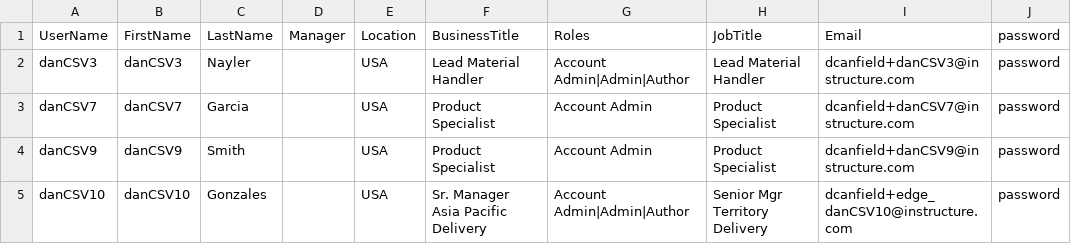
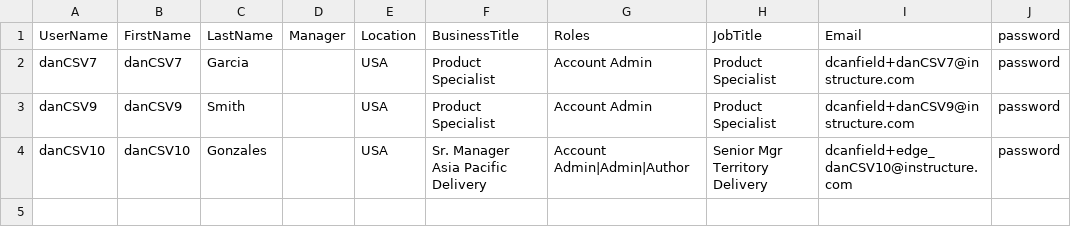
Before and after one commit to dckesler/danautocsv, a CSV file: danAutoCSV.csv, drawn as a sheet; the diff names each change by its address in the sheet, - before the commit and + after, or states it on an @@ line.

Commit message:
Update danAutoCSV.csv

```diff
--- a/danAutoCSV.csv
+++ b/danAutoCSV.csv
-row 2: danCSV3 | danCSV3 | Nayler |  | USA | Lead Material Handler | Account Admin|Admin|Author | Lead Material Handler | dcanfield+danCSV3@instructure.com | password
```
